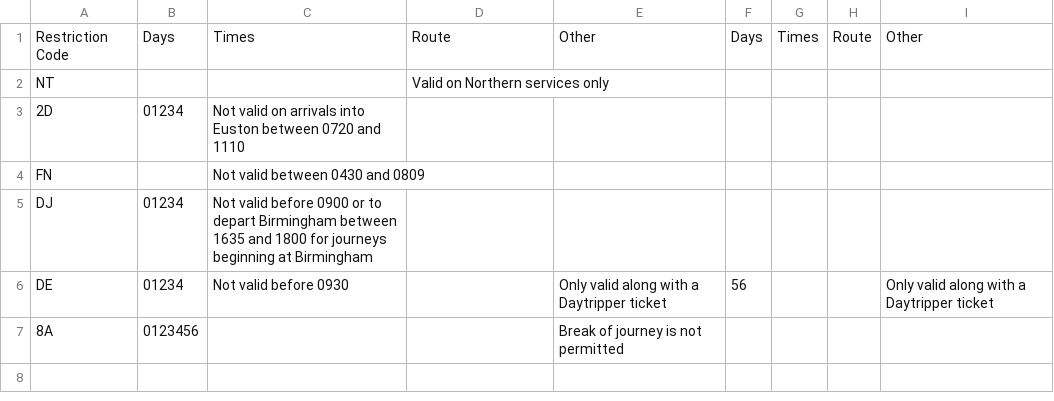
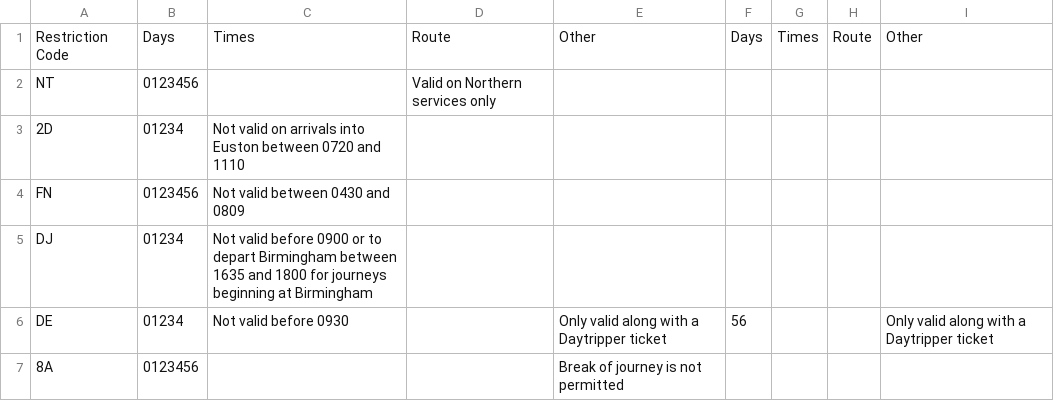
Before and after one commit to skifans/Traverse, a CSV file: server/assets/restriction-codes-out.csv, drawn as a sheet.

Commit message:
Changing format for dates with all days

```diff
--- a/server/assets/restriction-codes-out.csv
+++ b/server/assets/restriction-codes-out.csv
@@ -1,5 +1,5 @@
 Restriction Code,Days,Times,Route,Other,Days,Times,Route,Other
-NT,,,Valid on Northern services only,,,,,
+NT,0123456,,Valid on Northern services only,,,,,
 2D,01234,Not valid on arrivals into Euston between 0720 and 1110,,,,,,
-FN,,Not valid between 0430 and 0809,,,,,,
+FN,0123456,Not valid between 0430 and 0809,,,,,,
 DJ,01234,Not valid before 0900 or to depart Birmingham between 1635 and 1800 for journeys beginning at Birmingham,,,,,,
```
